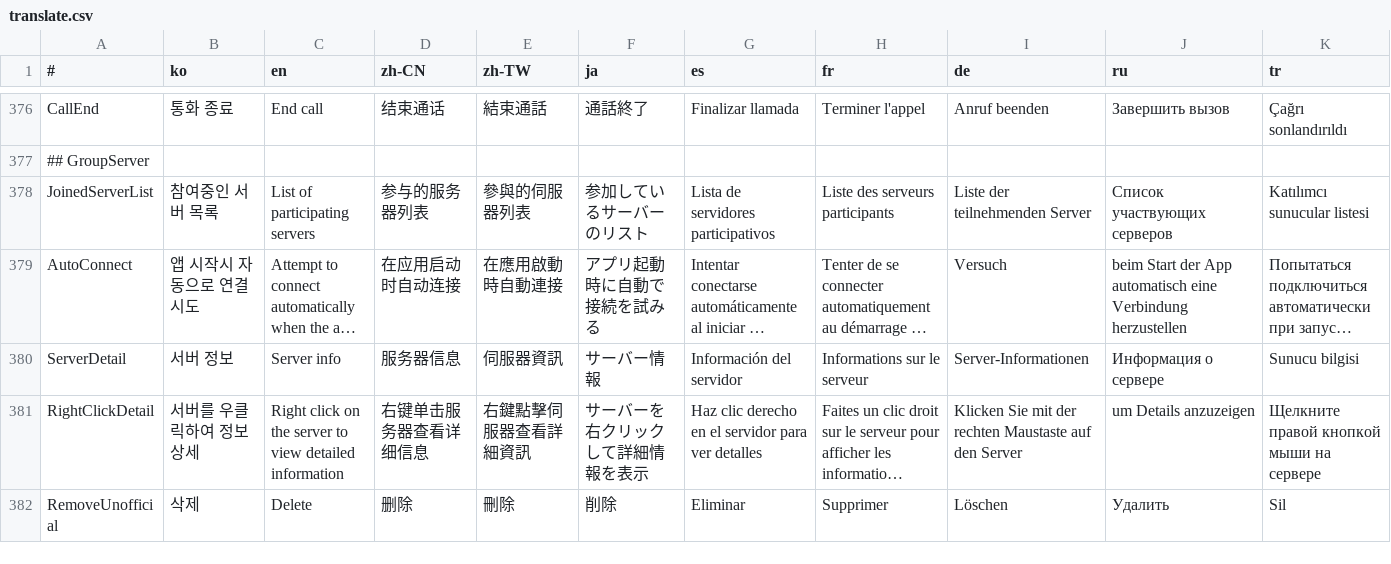
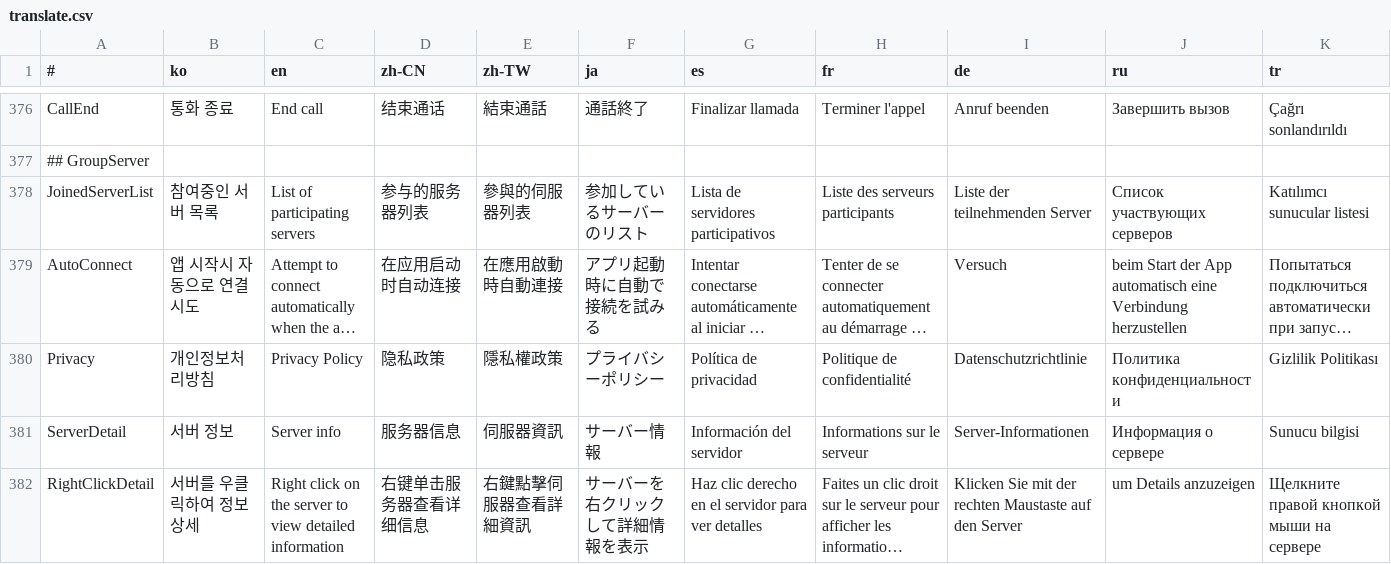
Before and after one commit to is2you2/is2you2.github.io, a CSV file: pjcone_pwa/assets/data/translate.csv, drawn as a sheet; only a part is shown, gaps mark what is left out; the shorter side is filled out with more unchanged rows; long unchanged cells end in …; rows hold the shown columns only; the diff names each change by its address in the sheet, - before the commit and + after, or states it on an @@ line.

Commit message:
pjcone v0.91.23

```diff
--- a/pjcone_pwa/assets/data/translate.csv
+++ b/pjcone_pwa/assets/data/translate.csv
+row 380: Privacy | 개인정보처리방침 | Privacy Policy | 隐私政策 | 隱私權政策 | プライバシーポリシー | Política de privacidad | Politique de confidentialité | Datenschutzrichtlinie | Политика конфиденциальности | Gizlilik Politikası
```
Also changed, not shown: 11 other files.
